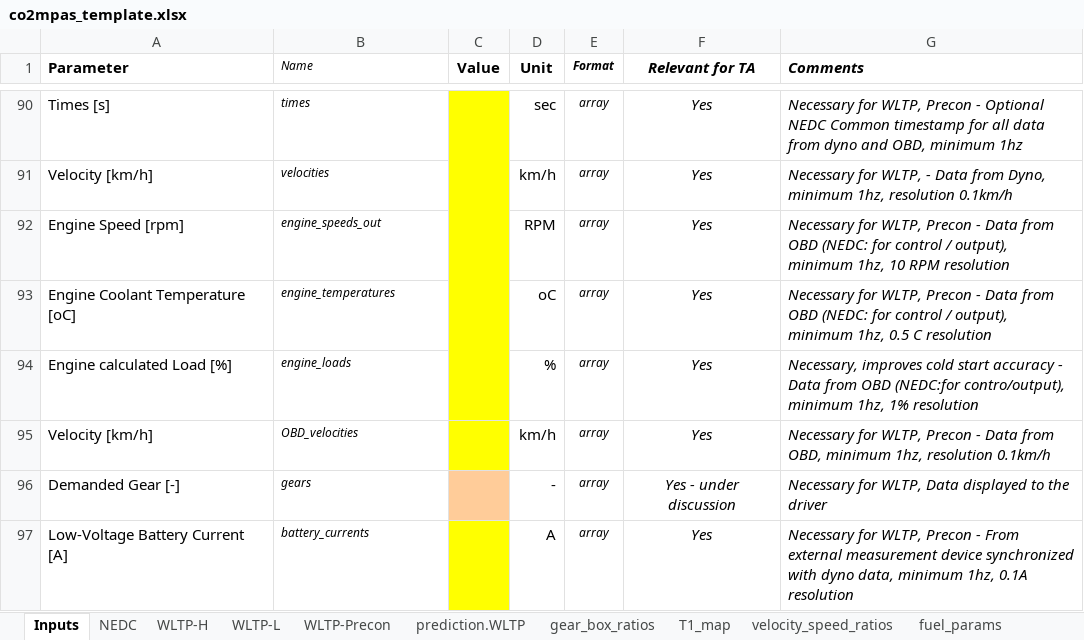
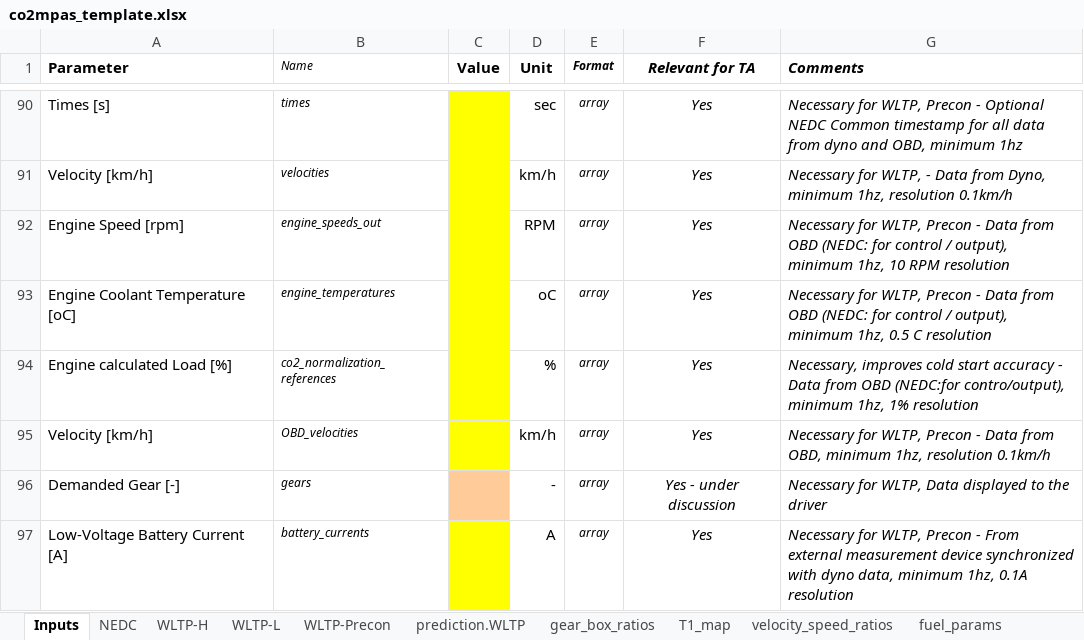
Before and after one commit to vinci1it2000/schedula, an Excel workbook: co2mpas/co2mpas_template.xlsx, sheet Inputs, drawn as a sheet; only a part is shown, gaps mark what is left out; values as stored, in another font and other column widths than the file's, no borders; charts and pictures and conditional formats not drawn; the diff names each change by its address in the sheet, - before the commit and + after, or states it on an @@ line.

Commit message:
template: FIX co2_normalization_references label in inputs.

```diff
--- a/co2mpas/co2mpas_template.xlsx (sheet Inputs)
+++ b/co2mpas/co2mpas_template.xlsx (sheet Inputs)
-B94 (Name): engine_loads
+B94 (Name): co2_normalization_references
```
